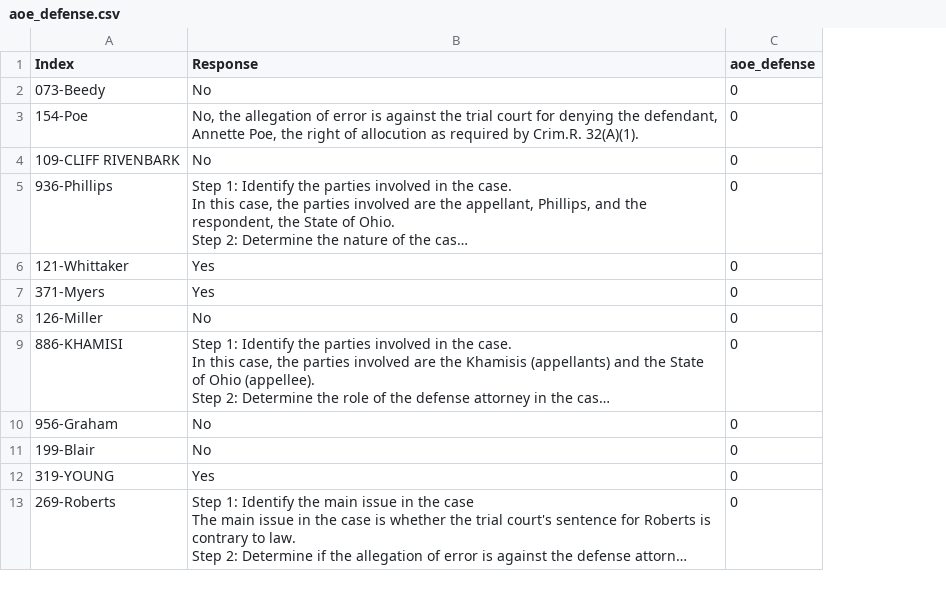
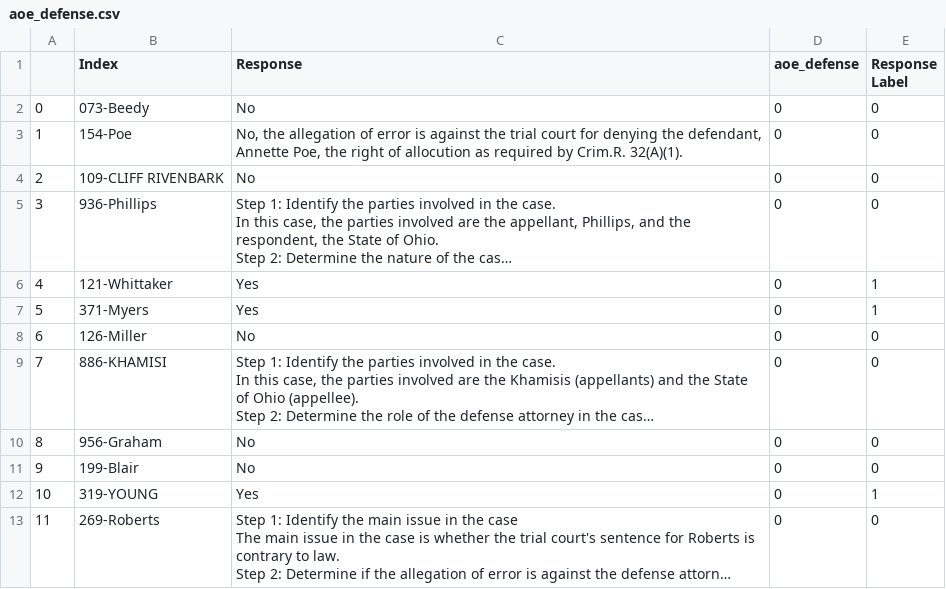
Before and after one commit to amypu99/pm-models, a CSV file: classify/standards_csv/aoe_defense.csv, drawn as a sheet; only a part is shown; long unchanged cells end in …; the diff names each change by its address in the sheet, - before the commit and + after, or states it on an @@ line.

Commit message:
added evaluation script, evaluated responses

```diff
--- a/classify/standards_csv/aoe_defense.csv
+++ b/classify/standards_csv/aoe_defense.csv
+column A, rows 2-13: 0 | 1 | 2 | 3 | 4 | 5 | 6 | 7 | 8 | 9 | 10 | 11
+column E (Response Label), rows 2-13: 0 | 0 | 0 | 0 | 1 | 1 | 0 | 0 | 0 | 0 | 1 | 0
```
Also changed, not shown: classify/standards_csv/case_crim.csv, classify/standards_csv/case_juv.csv, 9 other files.
